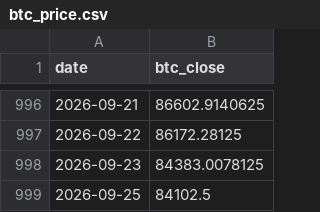
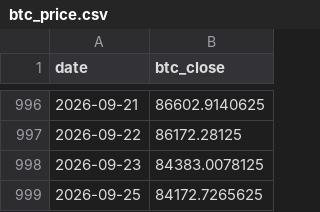
Before and after one commit to r12922076/mstr-premium-monitor, a CSV file: data/raw/btc_price.csv, drawn as a sheet; only a part is shown, gaps mark what is left out.

```diff
--- a/data/raw/btc_price.csv
+++ b/data/raw/btc_price.csv
@@ -998,2 +998,2 @@ date,btc_close
 2026-09-23,84383.0078125
-2026-09-25,84102.5
+2026-09-25,84172.7265625
```
Also changed, not shown: 4 other files.
